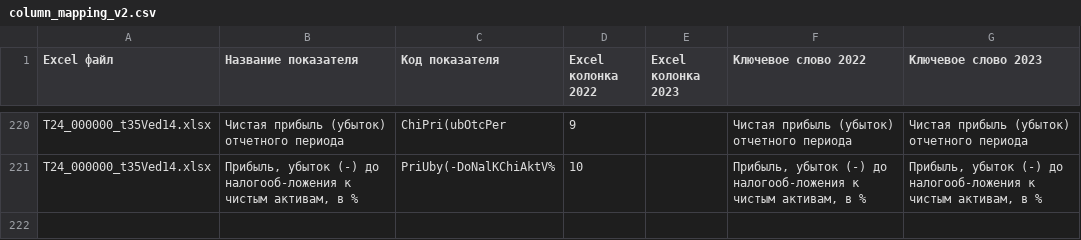
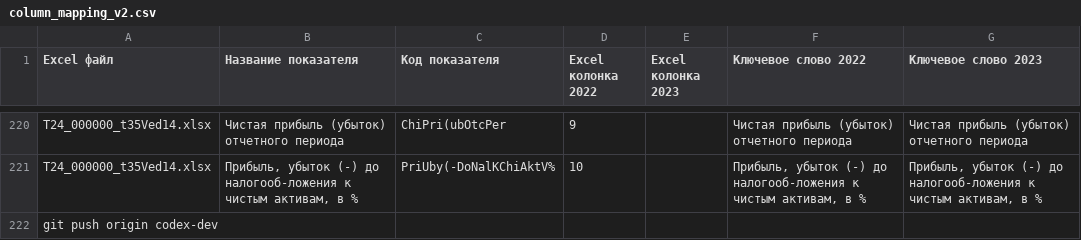
Before and after one commit to LOo1-o/project-1, a CSV file: input/mappings/column_mapping_v2.csv, drawn as a sheet; only a part is shown, gaps mark what is left out.

Commit message:
обновление column_mapping_v2.csv

```diff
--- a/input/mappings/column_mapping_v2.csv
+++ b/input/mappings/column_mapping_v2.csv
@@ -221 +221,2 @@ T24_000000_t35Ved14.xlsx;Чистая прибыль (убыток) отчетн
 T24_000000_t35Ved14.xlsx;Прибыль, убыток     (-) до налогооб-ложения к чистым активам, в %;PriUby(-DoNalKChiAktV%;10;;Прибыль, убыток     (-) до налогооб-ложения к чистым активам, в %;Прибыль, убыток     (-) до налогооб-ложения к чистым активам, в %
+git push origin codex-dev
```
